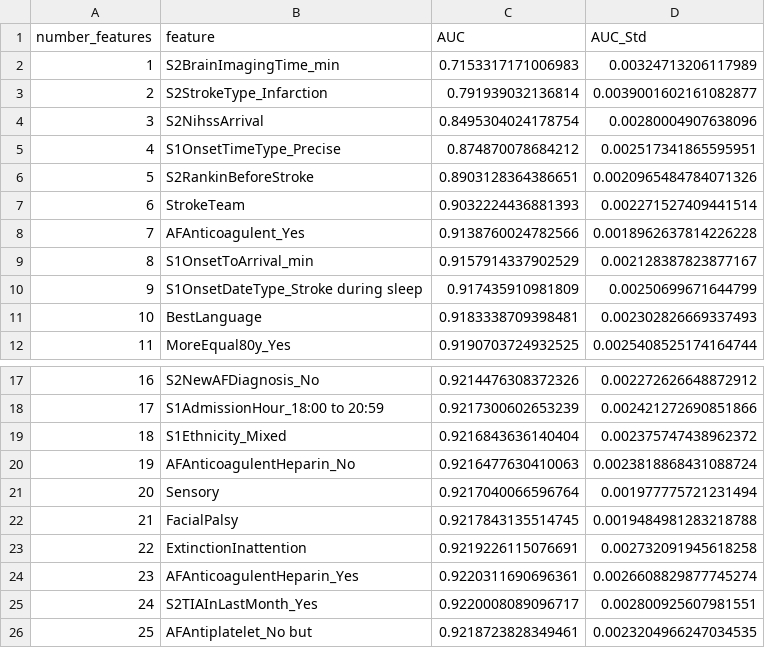
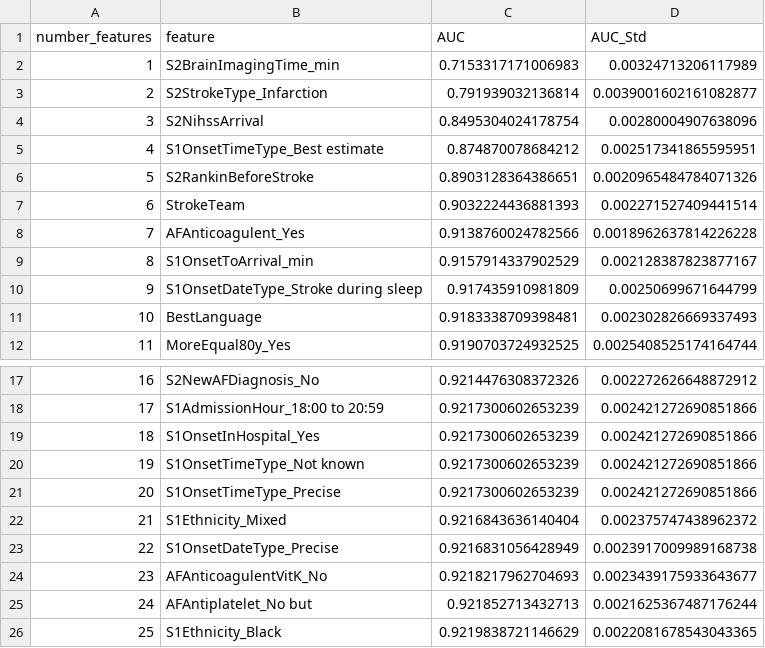
Before and after one commit to samuel-book/samuel_shap_paper_1, a CSV file: xgb_with_feature_selection/output/feature_selection.csv, drawn as a sheet; only a part is shown, gaps mark what is left out.

```diff
--- a/xgb_with_feature_selection/output/feature_selection.csv
+++ b/xgb_with_feature_selection/output/feature_selection.csv
@@ -4,3 +4,3 @@ number_features,feature,AUC,AUC_Std
 3,S2NihssArrival,0.8495304024178754,0.00280004907638096
-4,S1OnsetTimeType_Precise,0.874870078684212,0.002517341865595951
+4,S1OnsetTimeType_Best estimate,0.874870078684212,0.002517341865595951
 5,S2RankinBeforeStroke,0.8903128364386651,0.0020965484784071326
@@ -18,9 +18,9 @@ number_features,feature,AUC,AUC_Std
 17,S1AdmissionHour_18:00 to 20:59,0.9217300602653239,0.002421272690851866
-18,S1Ethnicity_Mixed,0.9216843636140404,0.002375747438962372
-19,AFAnticoagulentHeparin_No,0.9216477630410063,0.0023818868431088724
-20,Sensory,0.9217040066596764,0.001977775721231494
-21,FacialPalsy,0.9217843135514745,0.0019484981283218788
-22,ExtinctionInattention,0.9219226115076691,0.002732091945618258
-23,AFAnticoagulentHeparin_Yes,0.9220311690696361,0.0026608829877745274
-24,S2TIAInLastMonth_Yes,0.9220008089096717,0.002800925607981551
-25,AFAntiplatelet_No but,0.9218723828349461,0.0023204966247034535
+18,S1OnsetInHospital_Yes,0.9217300602653239,0.002421272690851866
+19,S1OnsetTimeType_Not known,0.9217300602653239,0.002421272690851866
+20,S1OnsetTimeType_Precise,0.9217300602653239,0.002421272690851866
+21,S1Ethnicity_Mixed,0.9216843636140404,0.002375747438962372
+22,S1OnsetDateType_Precise,0.9216831056428949,0.0023917009989168738
+23,AFAnticoagulentVitK_No,0.9218217962704693,0.0023439175933643677
+24,AFAntiplatelet_No but,0.921852713432713,0.0021625367487176244
+25,S1Ethnicity_Black,0.9219838721146629,0.0022081678543043365
```
Also changed, not shown: 10 other files.
